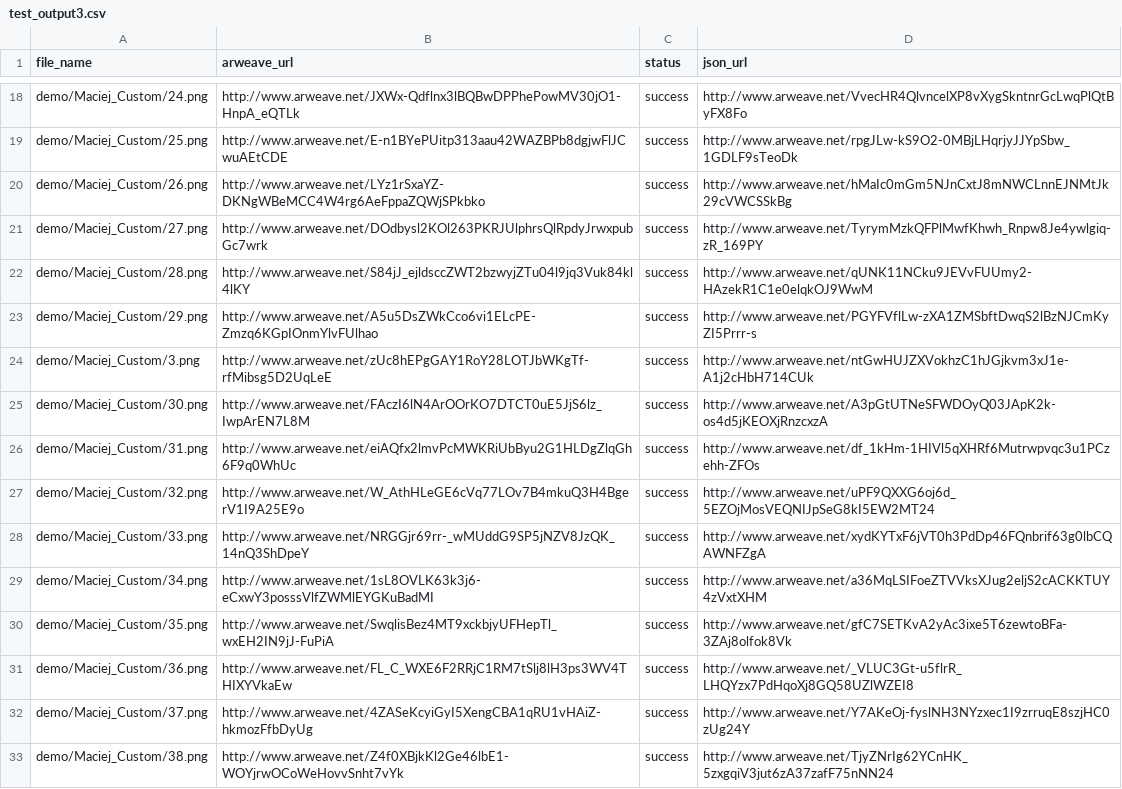
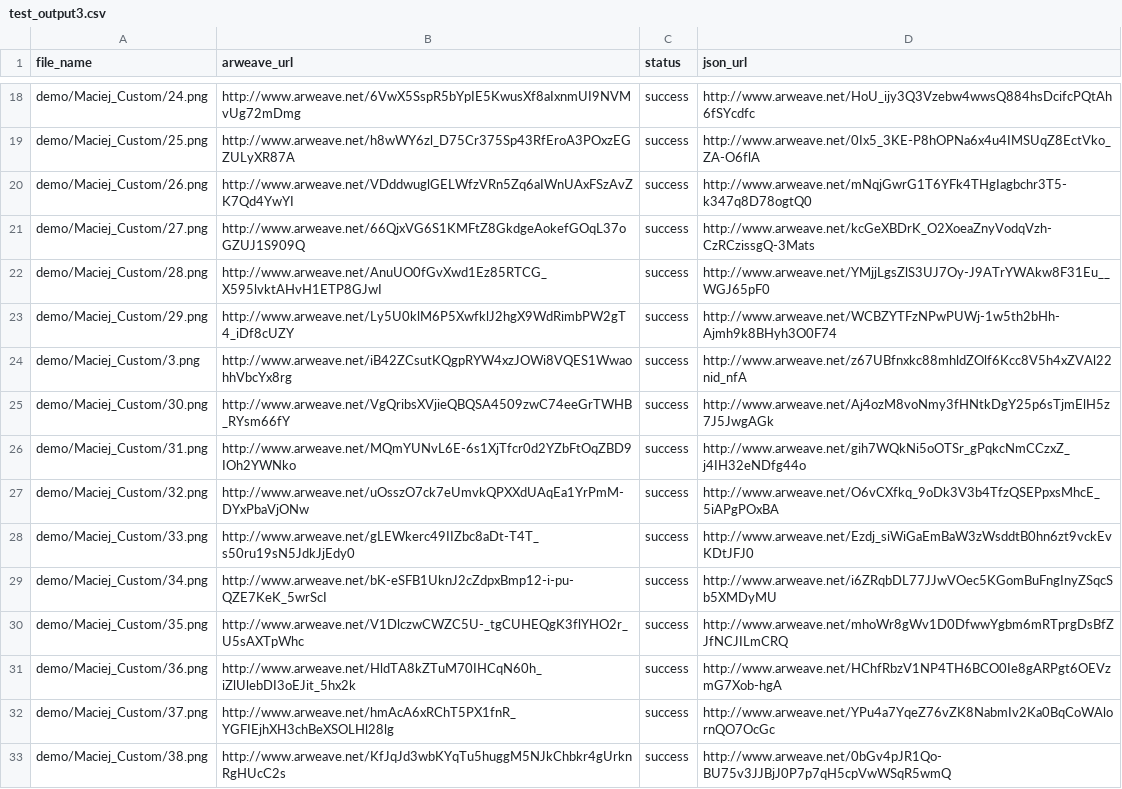
Before and after one commit to scottym5797/arweave-parallel-uploader, a CSV file: test_output3.csv, drawn as a sheet; only a part is shown, gaps mark what is left out; the diff covers the shown part only; the diff names each change by its address in the sheet, - before the commit and + after, or states it on an @@ line.

```diff
--- a/test_output3.csv
+++ b/test_output3.csv
-B18 (arweave_url): http://www.arweave.net/JXWx-Qdflnx3lBQBwDPPhePowMV30jO1-HnpA_eQTLk
+B18 (arweave_url): http://www.arweave.net/6VwX5SspR5bYpIE5KwusXf8aIxnmUI9NVMvUg72mDmg
-D18 (json_url): http://www.arweave.net/VvecHR4QlvncelXP8vXygSkntnrGcLwqPlQtByFX8Fo
+D18 (json_url): http://www.arweave.net/HoU_ijy3Q3Vzebw4wwsQ884hsDcifcPQtAh6fSYcdfc
-B19 (arweave_url): http://www.arweave.net/E-n1BYePUitp313aau42WAZBPb8dgjwFlJCwuAEtCDE
+B19 (arweave_url): http://www.arweave.net/h8wWY6zl_D75Cr375Sp43RfEroA3POxzEGZULyXR87A
-D19 (json_url): http://www.arweave.net/rpgJLw-kS9O2-0MBjLHqrjyJJYpSbw_1GDLF9sTeoDk
+D19 (json_url): http://www.arweave.net/0Ix5_3KE-P8hOPNa6x4u4IMSUqZ8EctVko_ZA-O6flA
-B20 (arweave_url): http://www.arweave.net/LYz1rSxaYZ-DKNgWBeMCC4W4rg6AeFppaZQWjSPkbko
+B20 (arweave_url): http://www.arweave.net/VDddwuglGELWfzVRn5Zq6aIWnUAxFSzAvZK7Qd4YwYI
-D20 (json_url): http://www.arweave.net/hMaIc0mGm5NJnCxtJ8mNWCLnnEJNMtJk29cVWCSSkBg
+D20 (json_url): http://www.arweave.net/mNqjGwrG1T6YFk4THgIagbchr3T5-k347q8D78ogtQ0
-B21 (arweave_url): http://www.arweave.net/DOdbysl2KOl263PKRJUlphrsQlRpdyJrwxpubGc7wrk
+B21 (arweave_url): http://www.arweave.net/66QjxVG6S1KMFtZ8GkdgeAokefGOqL37oGZUJ1S909Q
-D21 (json_url): http://www.arweave.net/TyrymMzkQFPlMwfKhwh_Rnpw8Je4ywlgiq-zR_169PY
+D21 (json_url): http://www.arweave.net/kcGeXBDrK_O2XoeaZnyVodqVzh-CzRCzissgQ-3Mats
-B22 (arweave_url): http://www.arweave.net/S84jJ_ejldsccZWT2bzwyjZTu04l9jq3Vuk84kl4lKY
+B22 (arweave_url): http://www.arweave.net/AnuUO0fGvXwd1Ez85RTCG_X595lvktAHvH1ETP8GJwI
-D22 (json_url): http://www.arweave.net/qUNK11NCku9JEVvFUUmy2-HAzekR1C1e0elqkOJ9WwM
+D22 (json_url): http://www.arweave.net/YMjjLgsZlS3UJ7Oy-J9ATrYWAkw8F31Eu__WGJ65pF0
-B23 (arweave_url): http://www.arweave.net/A5u5DsZWkCco6vi1ELcPE-Zmzq6KGpIOnmYlvFUlhao
+B23 (arweave_url): http://www.arweave.net/Ly5U0klM6P5XwfklJ2hgX9WdRimbPW2gT4_iDf8cUZY
-D23 (json_url): http://www.arweave.net/PGYFVflLw-zXA1ZMSbftDwqS2lBzNJCmKyZI5Prrr-s
+D23 (json_url): http://www.arweave.net/WCBZYTFzNPwPUWj-1w5th2bHh-Ajmh9k8BHyh3O0F74
-B24 (arweave_url): http://www.arweave.net/zUc8hEPgGAY1RoY28LOTJbWKgTf-rfMibsg5D2UqLeE
+B24 (arweave_url): http://www.arweave.net/iB42ZCsutKQgpRYW4xzJOWi8VQES1WwaohhVbcYx8rg
-D24 (json_url): http://www.arweave.net/ntGwHUJZXVokhzC1hJGjkvm3xJ1e-A1j2cHbH714CUk
+D24 (json_url): http://www.arweave.net/z67UBfnxkc88mhldZOlf6Kcc8V5h4xZVAl22nid_nfA
-B25 (arweave_url): http://www.arweave.net/FAczI6lN4ArOOrKO7DTCT0uE5JjS6lz_IwpArEN7L8M
+B25 (arweave_url): http://www.arweave.net/VgQribsXVjieQBQSA4509zwC74eeGrTWHB_RYsm66fY
-D25 (json_url): http://www.arweave.net/A3pGtUTNeSFWDOyQ03JApK2k-os4d5jKEOXjRnzcxzA
+D25 (json_url): http://www.arweave.net/Aj4ozM8voNmy3fHNtkDgY25p6sTjmElH5z7J5JwgAGk
-B26 (arweave_url): http://www.arweave.net/eiAQfx2lmvPcMWKRiUbByu2G1HLDgZlqGh6F9q0WhUc
+B26 (arweave_url): http://www.arweave.net/MQmYUNvL6E-6s1XjTfcr0d2YZbFtOqZBD9IOh2YWNko
-D26 (json_url): http://www.arweave.net/df_1kHm-1HIVl5qXHRf6Mutrwpvqc3u1PCzehh-ZFOs
+D26 (json_url): http://www.arweave.net/gih7WQkNi5oOTSr_gPqkcNmCCzxZ_j4IH32eNDfg44o
-B27 (arweave_url): http://www.arweave.net/W_AthHLeGE6cVq77LOv7B4mkuQ3H4BgerV1I9A25E9o
+B27 (arweave_url): http://www.arweave.net/uOsszO7ck7eUmvkQPXXdUAqEa1YrPmM-DYxPbaVjONw
-D27 (json_url): http://www.arweave.net/uPF9QXXG6oj6d_5EZOjMosVEQNIJpSeG8kI5EW2MT24
+D27 (json_url): http://www.arweave.net/O6vCXfkq_9oDk3V3b4TfzQSEPpxsMhcE_5iAPgPOxBA
-B28 (arweave_url): http://www.arweave.net/NRGGjr69rr-_wMUddG9SP5jNZV8JzQK_14nQ3ShDpeY
+B28 (arweave_url): http://www.arweave.net/gLEWkerc49IIZbc8aDt-T4T_s50ru19sN5JdkJjEdy0
-D28 (json_url): http://www.arweave.net/xydKYTxF6jVT0h3PdDp46FQnbrif63g0lbCQAWNFZgA
+D28 (json_url): http://www.arweave.net/Ezdj_siWiGaEmBaW3zWsddtB0hn6zt9vckEvKDtJFJ0
-B29 (arweave_url): http://www.arweave.net/1sL8OVLK63k3j6-eCxwY3posssVlfZWMlEYGKuBadMI
+B29 (arweave_url): http://www.arweave.net/bK-eSFB1UknJ2cZdpxBmp12-i-pu-QZE7KeK_5wrScI
-D29 (json_url): http://www.arweave.net/a36MqLSIFoeZTVVksXJug2eljS2cACKKTUY4zVxtXHM
+D29 (json_url): http://www.arweave.net/i6ZRqbDL77JJwVOec5KGomBuFngInyZSqcSb5XMDyMU
-B30 (arweave_url): http://www.arweave.net/SwqlisBez4MT9xckbjyUFHepTl_wxEH2IN9jJ-FuPiA
+B30 (arweave_url): http://www.arweave.net/V1DlczwCWZC5U-_tgCUHEQgK3flYHO2r_U5sAXTpWhc
-D30 (json_url): http://www.arweave.net/gfC7SETKvA2yAc3ixe5T6zewtoBFa-3ZAj8olfok8Vk
+D30 (json_url): http://www.arweave.net/mhoWr8gWv1D0DfwwYgbm6mRTprgDsBfZJfNCJILmCRQ
-B31 (arweave_url): http://www.arweave.net/FL_C_WXE6F2RRjC1RM7tSlj8lH3ps3WV4THIXYVkaEw
+B31 (arweave_url): http://www.arweave.net/HldTA8kZTuM70IHCqN60h_iZlUlebDI3oEJit_5hx2k
-D31 (json_url): http://www.arweave.net/_VLUC3Gt-u5flrR_LHQYzx7PdHqoXj8GQ58UZlWZEI8
+D31 (json_url): http://www.arweave.net/HChfRbzV1NP4TH6BCO0Ie8gARPgt6OEVzmG7Xob-hgA
-B32 (arweave_url): http://www.arweave.net/4ZASeKcyiGyI5XengCBA1qRU1vHAiZ-hkmozFfbDyUg
+B32 (arweave_url): http://www.arweave.net/hmAcA6xRChT5PX1fnR_YGFIEjhXH3chBeXSOLHl28lg
-D32 (json_url): http://www.arweave.net/Y7AKeOj-fyslNH3NYzxec1I9zrruqE8szjHC0zUg24Y
+D32 (json_url): http://www.arweave.net/YPu4a7YqeZ76vZK8NabmIv2Ka0BqCoWAlornQO7OcGc
-B33 (arweave_url): http://www.arweave.net/Z4f0XBjkKl2Ge46lbE1-WOYjrwOCoWeHovvSnht7vYk
+B33 (arweave_url): http://www.arweave.net/KfJqJd3wbKYqTu5huggM5NJkChbkr4gUrknRgHUcC2s
-D33 (json_url): http://www.arweave.net/TjyZNrIg62YCnHK_5zxgqiV3jut6zA37zafF75nNN24
+D33 (json_url): http://www.arweave.net/0bGv4pJR1Qo-BU75v3JJBjJ0P7p7qH5cpVwWSqR5wmQ
```
Also changed, not shown: 66 edited cells elsewhere in this file, 1 other file.
